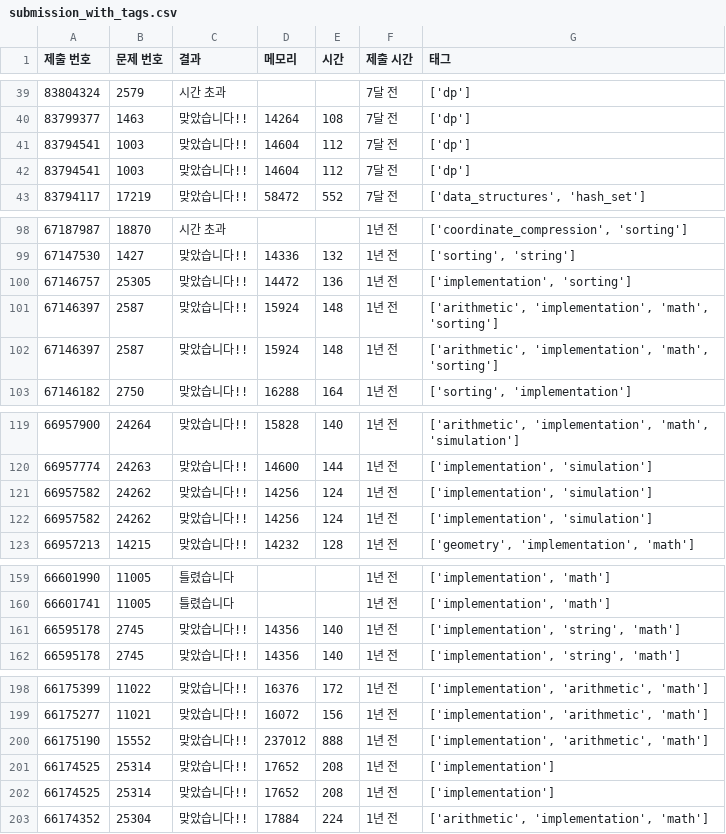
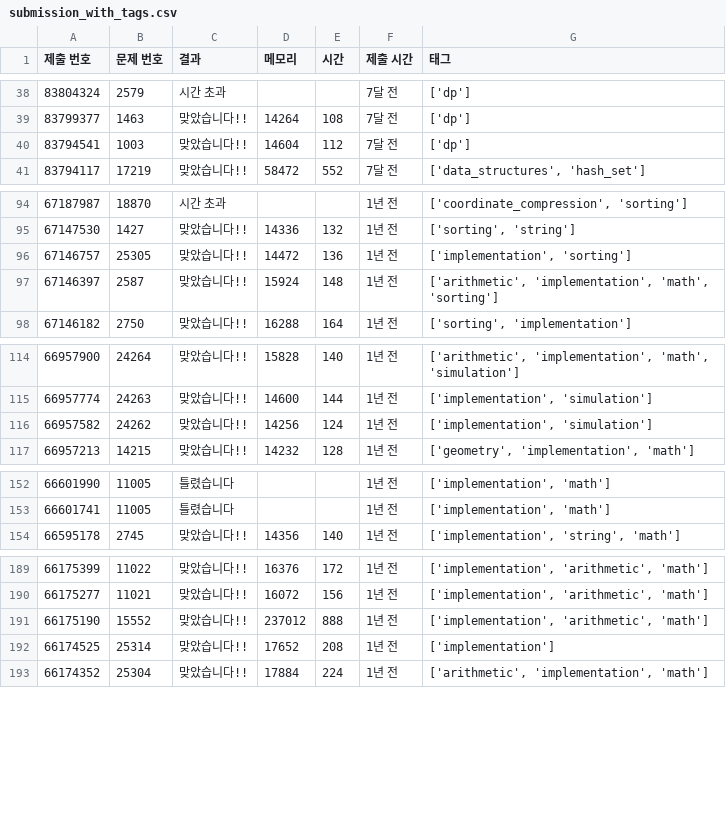
Before and after one commit to 3256737/baekjoon-tracker, a CSV file: submission_with_tags.csv, drawn as a sheet; only a part is shown, gaps mark what is left out; the diff covers the shown part only; the diff names each change by its address in the sheet, - before the commit and + after, or states it on an @@ line.

Commit message:
Auto update: 태그 포함 제출 기록

```diff
--- a/submission_with_tags.csv
+++ b/submission_with_tags.csv
-row 41: 83794541 | 1003 | 맞았습니다!! | 14604 | 112 | 7달 전 | ['dp']
-row 102: 67146397 | 2587 | 맞았습니다!! | 15924 | 148 | 1년 전 | ['arithmetic', 'implementation', 'math', 'sorting']
-row 121: 66957582 | 24262 | 맞았습니다!! | 14256 | 124 | 1년 전 | ['implementation', 'simulation']
-row 161: 66595178 | 2745 | 맞았습니다!! | 14356 | 140 | 1년 전 | ['implementation', 'string', 'math']
-row 201: 66174525 | 25314 | 맞았습니다!! | 17652 | 208 | 1년 전 | ['implementation']
```
Also changed, not shown: 17 removed rows elsewhere in this file.
